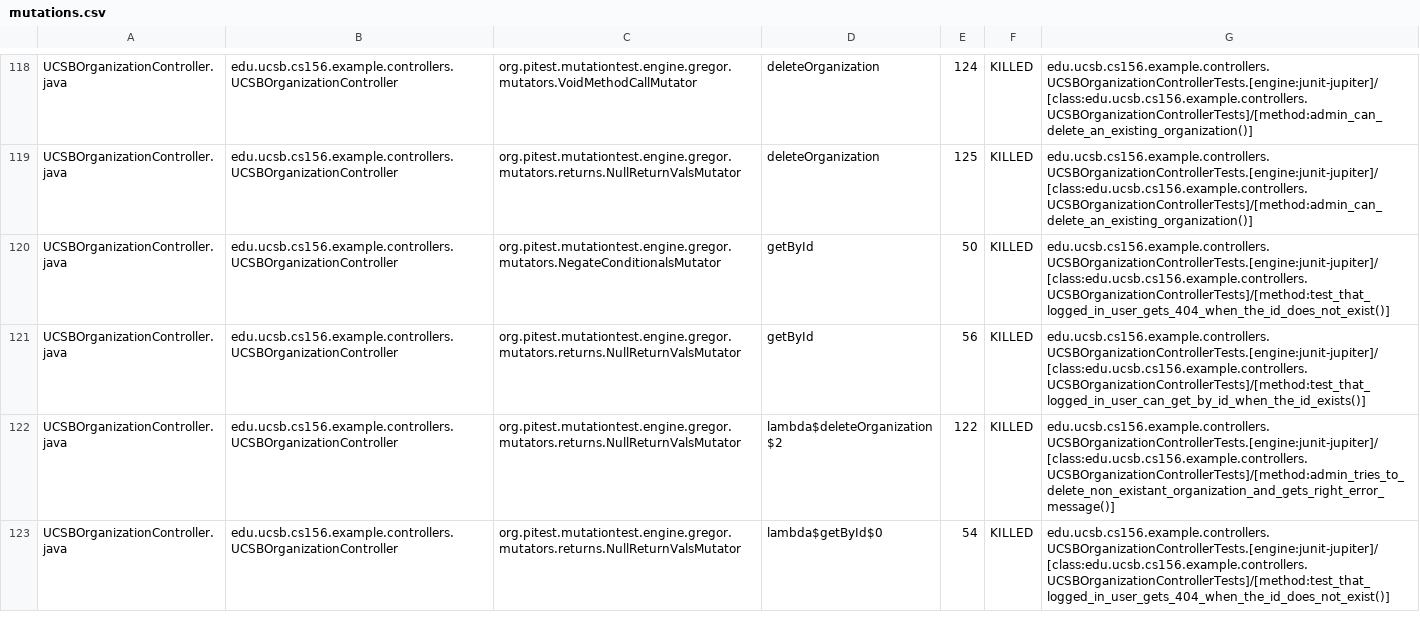
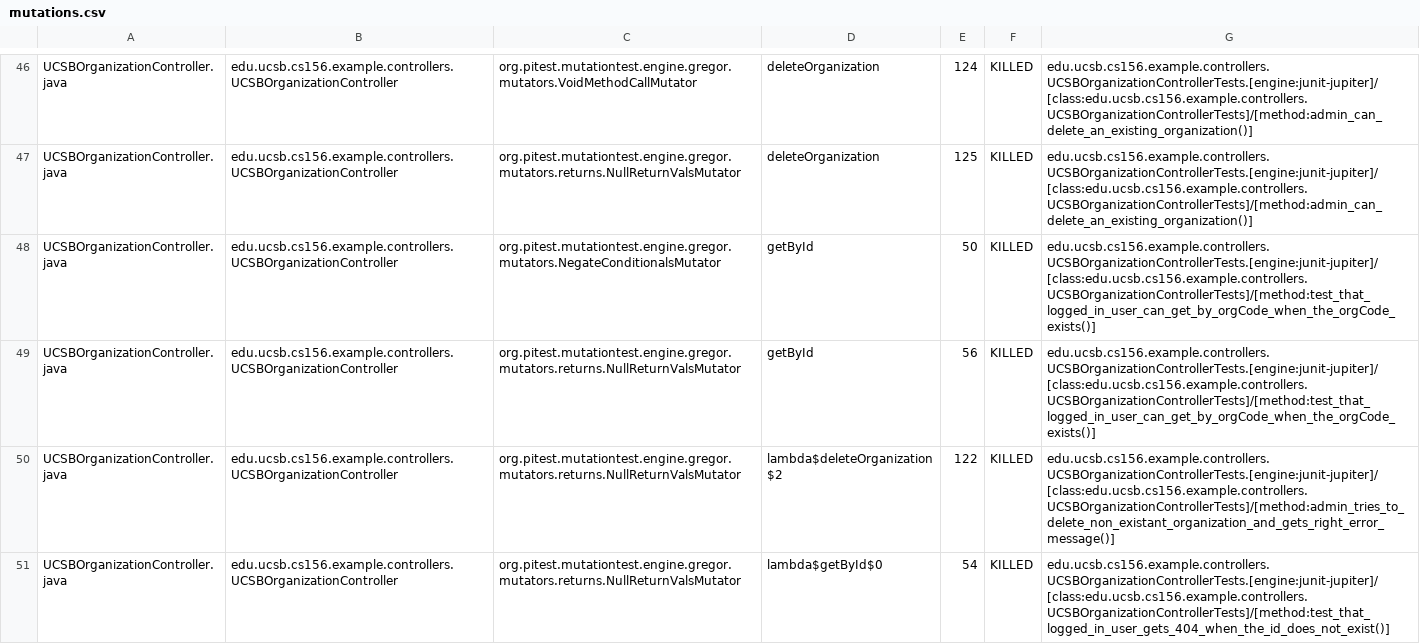
Before and after one commit to ucsb-cs156-s26/team02-s26-03, a CSV file: pitest/mutations.csv, drawn as a sheet; only a part is shown, gaps mark what is left out; the diff covers the shown part only.

Commit message:
Deploying to gh-pages from @ ucsb-cs156-s26/team02-s26-03@0d6ab0bc6b0410d46fa99f9eb48da6afef4d8302 🚀

```diff
--- a/pitest/mutations.csv
+++ b/pitest/mutations.csv
@@ -119,4 +47,4 @@ UCSBOrganizationController.java,edu.ucsb.cs156.example.controllers.UCSBOrganizat
 UCSBOrganizationController.java,edu.ucsb.cs156.example.controllers.UCSBOrganizationController,org.pitest.mutationtest.engine.gregor.mutators.returns.NullReturnValsMutator,deleteOrganization,125,KILLED,edu.ucsb.cs156.example.controllers.UCSBOrganizationControllerTests.[engine:junit-jupiter]/[class:edu.ucsb.cs156.example.controllers.UCSBOrganizationControllerTests]/[method:admin_can_delete_an_existing_organization()]
-UCSBOrganizationController.java,edu.ucsb.cs156.example.controllers.UCSBOrganizationController,org.pitest.mutationtest.engine.gregor.mutators.NegateConditionalsMutator,getById,50,KILLED,edu.ucsb.cs156.example.controllers.UCSBOrganizationControllerTests.[engine:junit-jupiter]/[class:edu.ucsb.cs156.example.controllers.UCSBOrganizationControllerTests]/[method:test_that_logged_in_user_gets_404_when_the_id_does_not_exist()]
-UCSBOrganizationController.java,edu.ucsb.cs156.example.controllers.UCSBOrganizationController,org.pitest.mutationtest.engine.gregor.mutators.returns.NullReturnValsMutator,getById,56,KILLED,edu.ucsb.cs156.example.controllers.UCSBOrganizationControllerTests.[engine:junit-jupiter]/[class:edu.ucsb.cs156.example.controllers.UCSBOrganizationControllerTests]/[method:test_that_logged_in_user_can_get_by_id_when_the_id_exists()]
+UCSBOrganizationController.java,edu.ucsb.cs156.example.controllers.UCSBOrganizationController,org.pitest.mutationtest.engine.gregor.mutators.NegateConditionalsMutator,getById,50,KILLED,edu.ucsb.cs156.example.controllers.UCSBOrganizationControllerTests.[engine:junit-jupiter]/[class:edu.ucsb.cs156.example.controllers.UCSBOrganizationControllerTests]/[method:test_that_logged_in_user_can_get_by_orgCode_when_the_orgCode_exists()]
+UCSBOrganizationController.java,edu.ucsb.cs156.example.controllers.UCSBOrganizationController,org.pitest.mutationtest.engine.gregor.mutators.returns.NullReturnValsMutator,getById,56,KILLED,edu.ucsb.cs156.example.controllers.UCSBOrganizationControllerTests.[engine:junit-jupiter]/[class:edu.ucsb.cs156.example.controllers.UCSBOrganizationControllerTests]/[method:test_that_logged_in_user_can_get_by_orgCode_when_the_orgCode_exists()]
 UCSBOrganizationController.java,edu.ucsb.cs156.example.controllers.UCSBOrganizationController,org.pitest.mutationtest.engine.gregor.mutators.returns.NullReturnValsMutator,lambda$deleteOrganization$2,122,KILLED,edu.ucsb.cs156.example.controllers.UCSBOrganizationControllerTests.[engine:junit-jupiter]/[class:edu.ucsb.cs156.example.controllers.UCSBOrganizationControllerTests]/[method:admin_tries_to_delete_non_existant_organization_and_gets_right_error_message()]
```
Also changed, not shown: 1 added row, 1 removed row and 116 moved rows elsewhere in this file, 21 other files.
